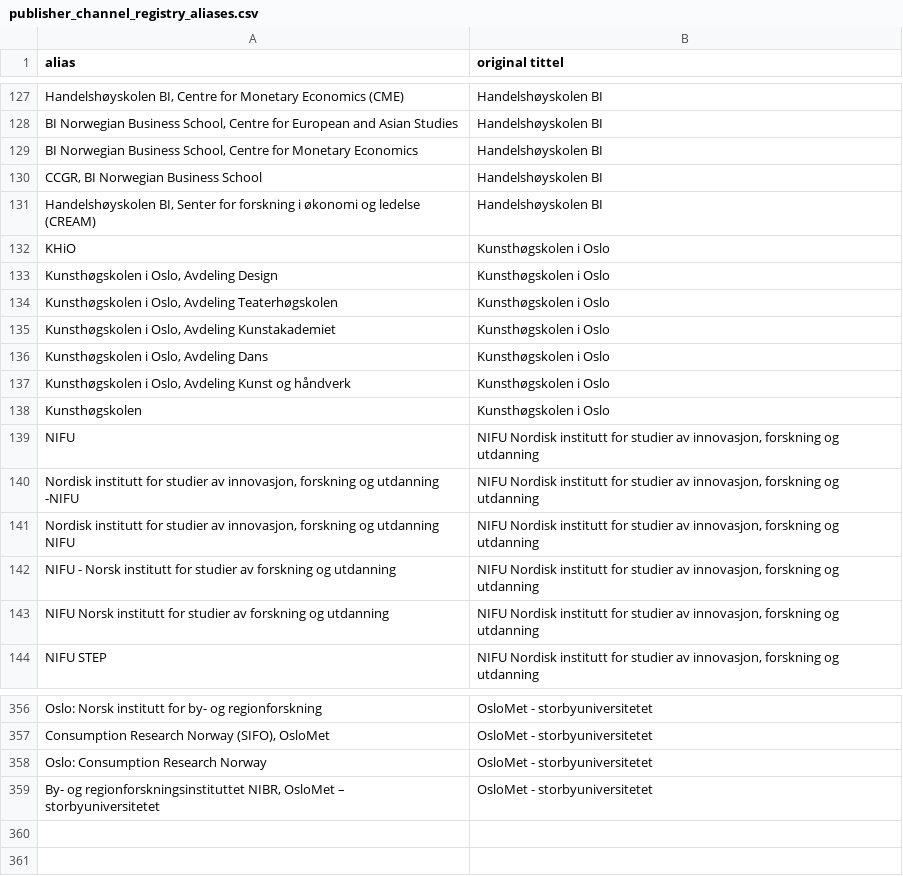
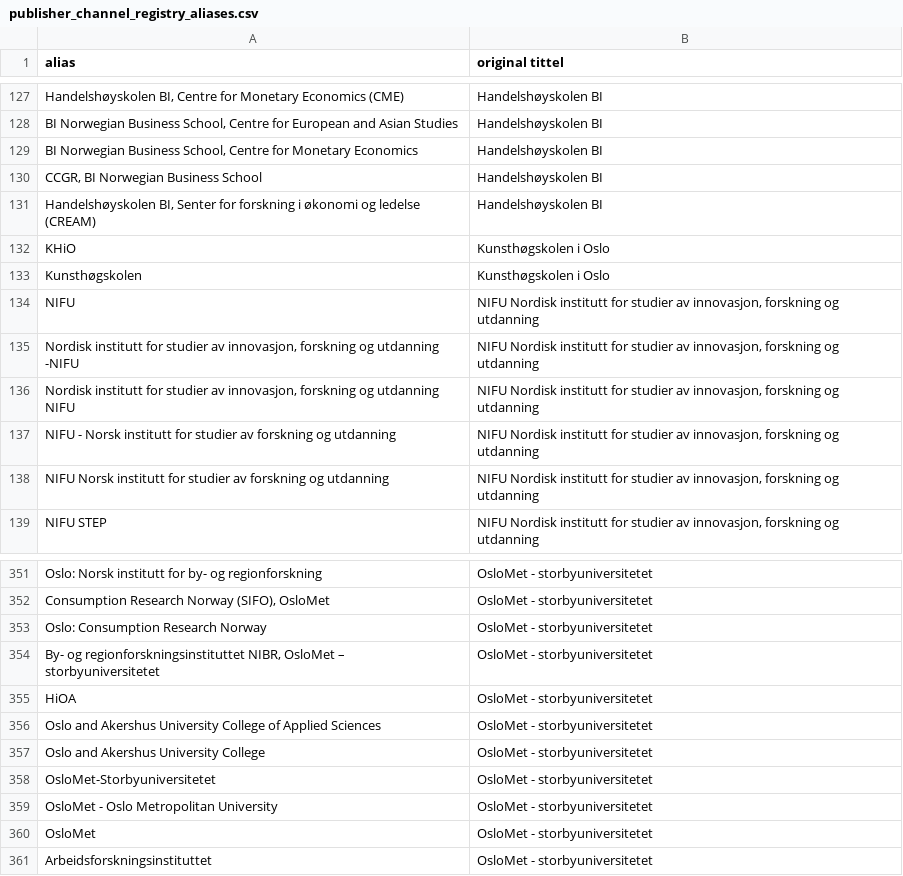
Before and after one commit to BIBSYSDEV/nva-brage-migration, a CSV file: src/main/resources/publisher_channel_registry_aliases.csv, drawn as a sheet; only a part is shown, gaps mark what is left out; removed rows and columns are numbered as before the commit, all else as after; the diff names each change by its address in the sheet, - before the commit and + after, or states it on an @@ line.

Commit message:
adding wildcard lookup for publishers

```diff
--- a/src/main/resources/publisher_channel_registry_aliases.csv
+++ b/src/main/resources/publisher_channel_registry_aliases.csv
-row 133: Kunsthøgskolen i Oslo, Avdeling Design | Kunsthøgskolen i Oslo
-row 134: Kunsthøgskolen i Oslo, Avdeling Teaterhøgskolen | Kunsthøgskolen i Oslo
-row 135: Kunsthøgskolen i Oslo, Avdeling Kunstakademiet | Kunsthøgskolen i Oslo
-row 136: Kunsthøgskolen i Oslo, Avdeling Dans | Kunsthøgskolen i Oslo
-row 137: Kunsthøgskolen i Oslo, Avdeling Kunst og håndverk | Kunsthøgskolen i Oslo
+row 355: HiOA | OsloMet - storbyuniversitetet
+row 356: Oslo and Akershus University College of Applied Sciences | OsloMet - storbyuniversitetet
+row 357: Oslo and Akershus University College | OsloMet - storbyuniversitetet
+row 358: OsloMet-Storbyuniversitetet | OsloMet - storbyuniversitetet
+row 359: OsloMet - Oslo Metropolitan University | OsloMet - storbyuniversitetet
+row 360: OsloMet | OsloMet - storbyuniversitetet
+row 361: Arbeidsforskningsinstituttet | OsloMet - storbyuniversitetet
```
Also changed, not shown: 5 other files.
